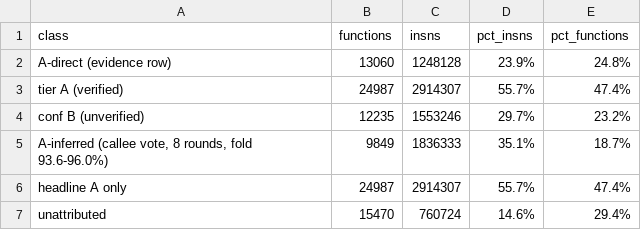
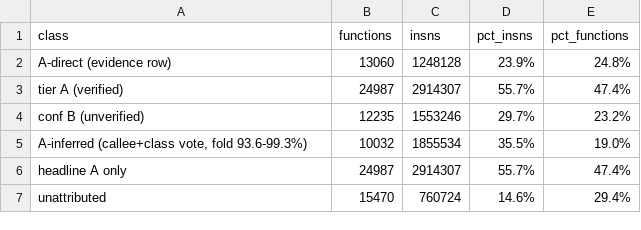
Before and after one commit to Twelve-eight/MHGU, a TSV file: docs/analysis/code/inventory/coverage-report.tsv, drawn as a sheet.

Commit message:
Class consensus is the strongest inference channel and now runs before the callee vote: if two or more evidence-bearing members of a class agree at >=90%, the class labels its remaining members. Leave-one-file-out validation scores 6,184/6,225 = 99.3% (the confusions are render-gfx<->ui). It only adds 194 rows today because the prefix map and the namespace rules already covered most classes, but it is the rule most likely to matter as more class records get evidence. Evidence plus validated inference now covers 59.4% of instructions / 43.9% of functions

```diff
--- a/docs/analysis/code/inventory/coverage-report.tsv
+++ b/docs/analysis/code/inventory/coverage-report.tsv
@@ -4,3 +4,3 @@ tier A (verified)	24987	2914307	55.7%	47.4%
 conf B (unverified)	12235	1553246	29.7%	23.2%
-A-inferred (callee vote, 8 rounds, fold 93.6-96.0%)	9849	1836333	35.1%	18.7%
+A-inferred (callee+class vote, fold 93.6-99.3%)	10032	1855534	35.5%	19.0%
 headline A only	24987	2914307	55.7%	47.4%
```
Also changed, not shown: 1 other file.
